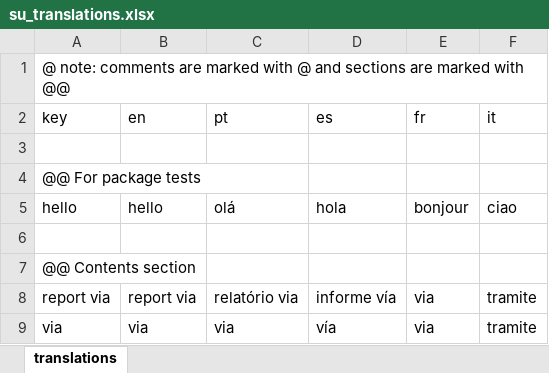
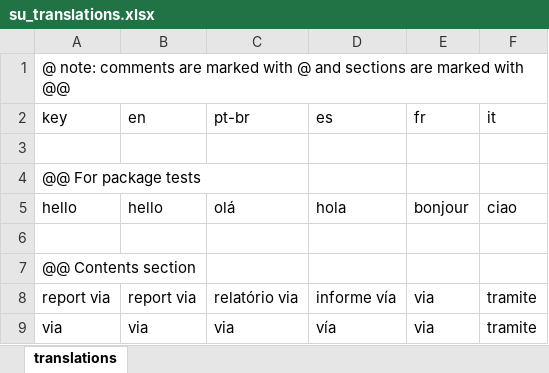
Before and after one commit to scienceuntangled/sui18n, an Excel workbook: data-raw/su_translations.xlsx, sheet translations, drawn as a sheet; only a part is shown; values as stored, in another font and other column widths than the file's, no borders; the diff names each change by its address in the sheet, - before the commit and + after, or states it on an @@ line.

```diff
--- a/data-raw/su_translations.xlsx (sheet translations)
+++ b/data-raw/su_translations.xlsx (sheet translations)
-C2: pt
+C2: pt-br
```
Also changed, not shown: 5 other files.
